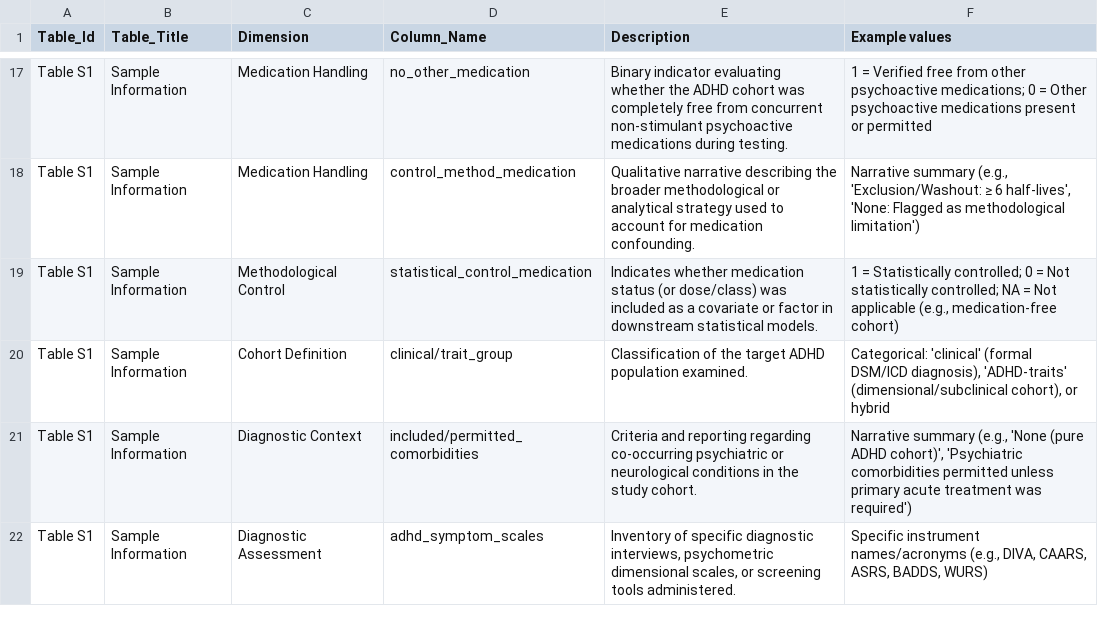
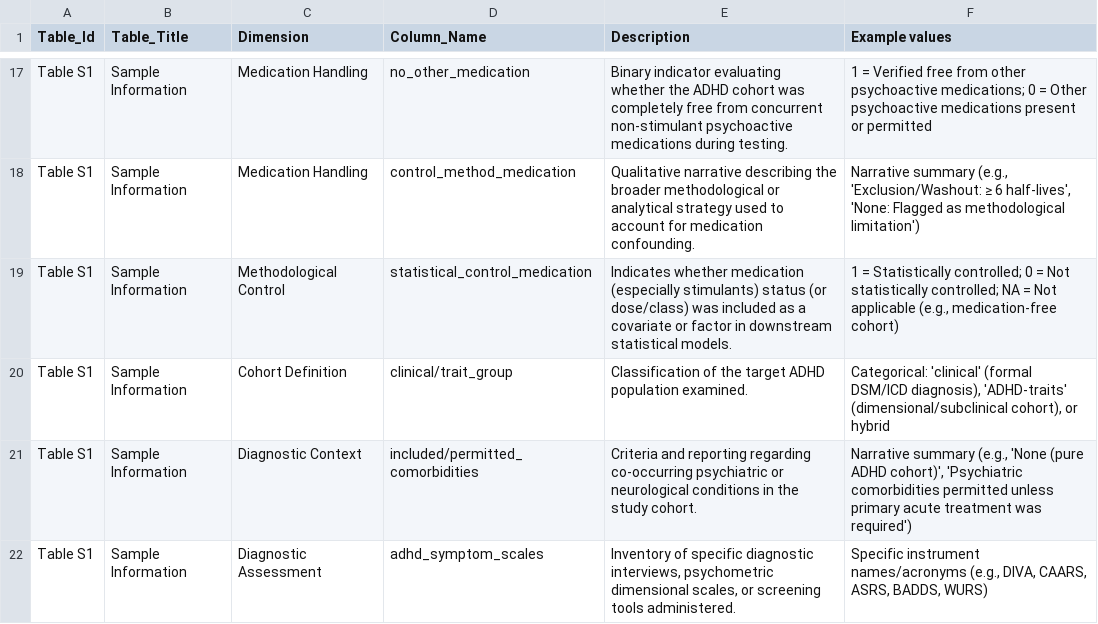
Before and after one commit to S-AAL-University-Innsbruck/neural_signatures_adhd_review, a CSV file: data/table_metadata.csv, drawn as a sheet; only a part is shown, gaps mark what is left out.

```diff
--- a/data/table_metadata.csv
+++ b/data/table_metadata.csv
@@ -18,3 +18,3 @@ Table S1,Sample Information,Medication Handling,no_other_medication,Binary indic
 Table S1,Sample Information,Medication Handling,control_method_medication,Qualitative narrative describing the broader methodological or analytical strategy used to account for medication confounding.,"Narrative summary (e.g., 'Exclusion/Washout: ≥ 6 half-lives', 'None: Flagged as methodological limitation')"
-Table S1,Sample Information,Methodological Control,statistical_control_medication,Indicates whether medication status (or dose/class) was included as a covariate or factor in downstream statistical models.,"1 = Statistically controlled; 0 = Not statistically controlled; NA = Not applicable (e.g., medication-free cohort)"
+Table S1,Sample Information,Methodological Control,statistical_control_medication,Indicates whether medication (especially stimulants) status (or dose/class) was included as a covariate or factor in downstream statistical models.,"1 = Statistically controlled; 0 = Not statistically controlled; NA = Not applicable (e.g., medication-free cohort)"
 Table S1,Sample Information,Cohort Definition,clinical/trait_group,Classification of the target ADHD population examined.,"Categorical: 'clinical' (formal DSM/ICD diagnosis), 'ADHD-traits' (dimensional/subclinical cohort), or hybrid"
```
Also changed, not shown: data/sample_information.csv, 2 other files.
